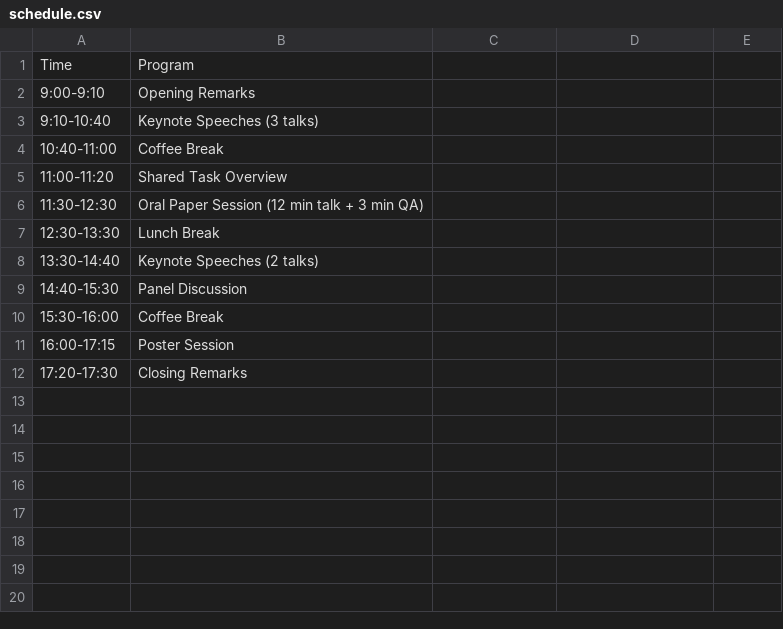
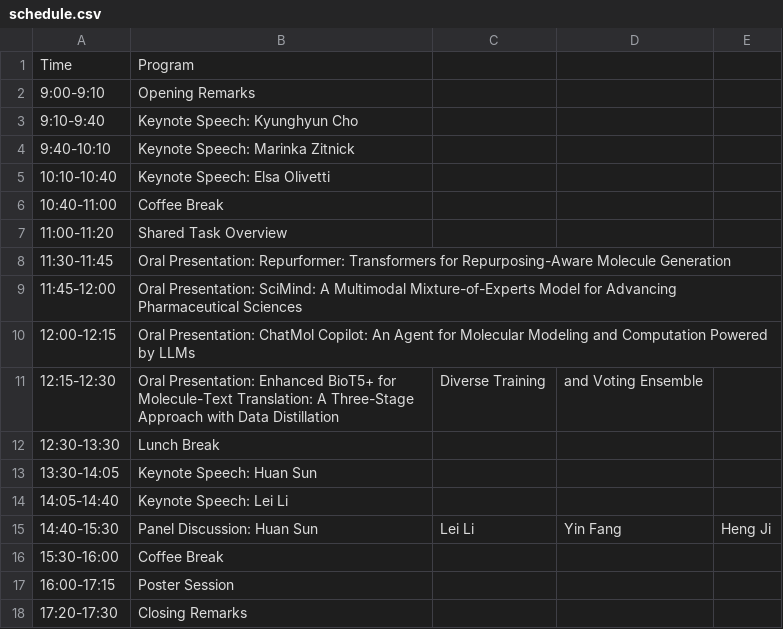
Before and after one commit to language-plus-molecules/language-plus-molecules.github.io, a CSV file: home/schedule.csv, drawn as a sheet.

```diff
--- a/home/schedule.csv
+++ b/home/schedule.csv
@@ -2,9 +2,15 @@ Time, Program
 9:00-9:10, Opening Remarks
-9:10-10:40, Keynote Speeches (3 talks)
+9:10-9:40, Keynote Speech: Kyunghyun Cho
+9:40-10:10, Keynote Speech: Marinka Zitnick
+10:10-10:40, Keynote Speech: Elsa Olivetti
 10:40-11:00, Coffee Break
 11:00-11:20, Shared Task Overview
-11:30-12:30, Oral Paper Session (12 min talk + 3 min QA)
+11:30-11:45, Oral Presentation: Repurformer: Transformers for Repurposing-Aware Molecule Generation
+11:45-12:00, Oral Presentation: SciMind: A Multimodal Mixture-of-Experts Model for Advancing Pharmaceutical Sciences
+12:00-12:15, Oral Presentation: ChatMol Copilot: An Agent for Molecular Modeling and Computation Powered by LLMs
+12:15-12:30, Oral Presentation: Enhanced BioT5+ for Molecule-Text Translation: A Three-Stage Approach with Data Distillation, Diverse Training, and Voting Ensemble
 12:30-13:30, Lunch Break
-13:30-14:40, Keynote Speeches (2 talks)
-14:40-15:30, Panel Discussion
+13:30-14:05, Keynote Speech: Huan Sun
+14:05-14:40, Keynote Speech: Lei Li
+14:40-15:30, Panel Discussion: Huan Sun, Lei Li, Yin Fang, Heng Ji
 15:30-16:00, Coffee Break
```
Also changed, not shown: 1 other file.
